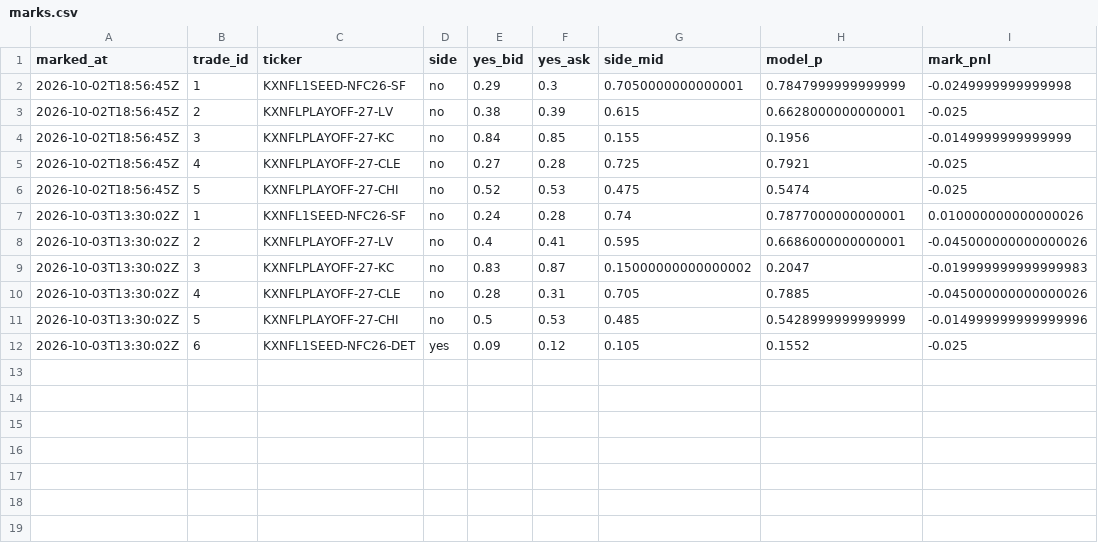
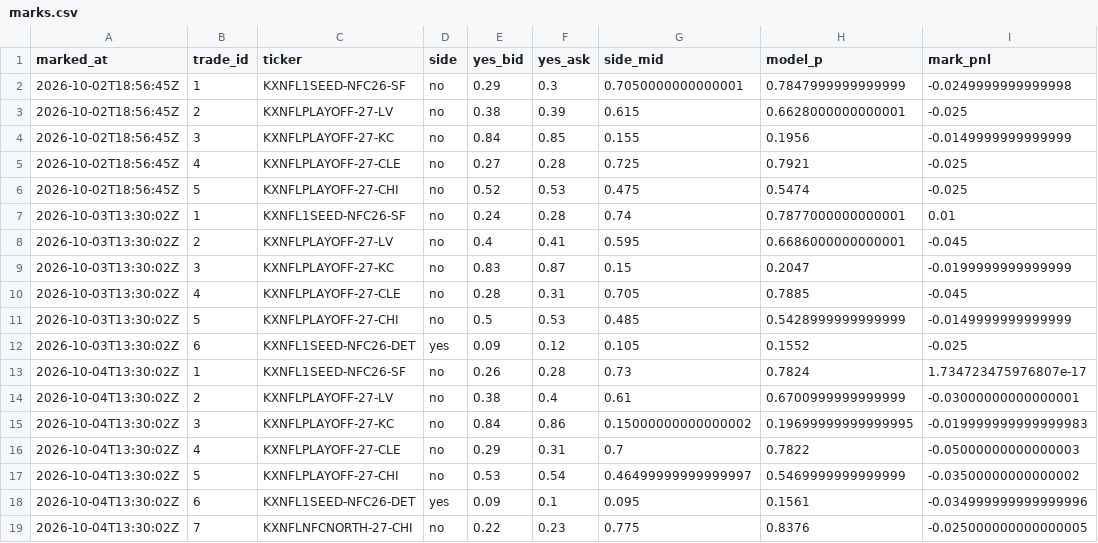
Before and after one commit to mastayb/nfl-power-rankings, a CSV file: data/paper/marks.csv, drawn as a sheet.

Commit message:
daily: snapshot 20261004T133002Z (7 open futures paper trades)

```diff
--- a/data/paper/marks.csv
+++ b/data/paper/marks.csv
@@ -6,7 +6,14 @@ marked_at,trade_id,ticker,side,yes_bid,yes_ask,side_mid,model_p,mark_pnl
 2026-10-02T18:56:45Z,5,KXNFLPLAYOFF-27-CHI,no,0.52,0.53,0.475,0.5474,-0.025
-2026-10-03T13:30:02Z,1,KXNFL1SEED-NFC26-SF,no,0.24,0.28,0.74,0.7877000000000001,0.010000000000000026
-2026-10-03T13:30:02Z,2,KXNFLPLAYOFF-27-LV,no,0.4,0.41,0.595,0.6686000000000001,-0.045000000000000026
-2026-10-03T13:30:02Z,3,KXNFLPLAYOFF-27-KC,no,0.83,0.87,0.15000000000000002,0.2047,-0.019999999999999983
-2026-10-03T13:30:02Z,4,KXNFLPLAYOFF-27-CLE,no,0.28,0.31,0.705,0.7885,-0.045000000000000026
-2026-10-03T13:30:02Z,5,KXNFLPLAYOFF-27-CHI,no,0.5,0.53,0.485,0.5428999999999999,-0.014999999999999996
+2026-10-03T13:30:02Z,1,KXNFL1SEED-NFC26-SF,no,0.24,0.28,0.74,0.7877000000000001,0.01
+2026-10-03T13:30:02Z,2,KXNFLPLAYOFF-27-LV,no,0.4,0.41,0.595,0.6686000000000001,-0.045
+2026-10-03T13:30:02Z,3,KXNFLPLAYOFF-27-KC,no,0.83,0.87,0.15,0.2047,-0.0199999999999999
+2026-10-03T13:30:02Z,4,KXNFLPLAYOFF-27-CLE,no,0.28,0.31,0.705,0.7885,-0.045
+2026-10-03T13:30:02Z,5,KXNFLPLAYOFF-27-CHI,no,0.5,0.53,0.485,0.5428999999999999,-0.0149999999999999
 2026-10-03T13:30:02Z,6,KXNFL1SEED-NFC26-DET,yes,0.09,0.12,0.105,0.1552,-0.025
+2026-10-04T13:30:02Z,1,KXNFL1SEED-NFC26-SF,no,0.26,0.28,0.73,0.7824,1.734723475976807e-17
+2026-10-04T13:30:02Z,2,KXNFLPLAYOFF-27-LV,no,0.38,0.4,0.61,0.6700999999999999,-0.03000000000000001
+2026-10-04T13:30:02Z,3,KXNFLPLAYOFF-27-KC,no,0.84,0.86,0.15000000000000002,0.19699999999999995,-0.019999999999999983
+2026-10-04T13:30:02Z,4,KXNFLPLAYOFF-27-CLE,no,0.29,0.31,0.7,0.7822,-0.05000000000000003
+2026-10-04T13:30:02Z,5,KXNFLPLAYOFF-27-CHI,no,0.53,0.54,0.46499999999999997,0.5469999999999999,-0.03500000000000002
+2026-10-04T13:30:02Z,6,KXNFL1SEED-NFC26-DET,yes,0.09,0.1,0.095,0.1561,-0.034999999999999996
+2026-10-04T13:30:02Z,7,KXNFLNFCNORTH-27-CHI,no,0.22,0.23,0.775,0.8376,-0.025000000000000005
```
Also changed, not shown: data/paper/game_trades.csv, data/paper/trades.csv, 6 other files.
